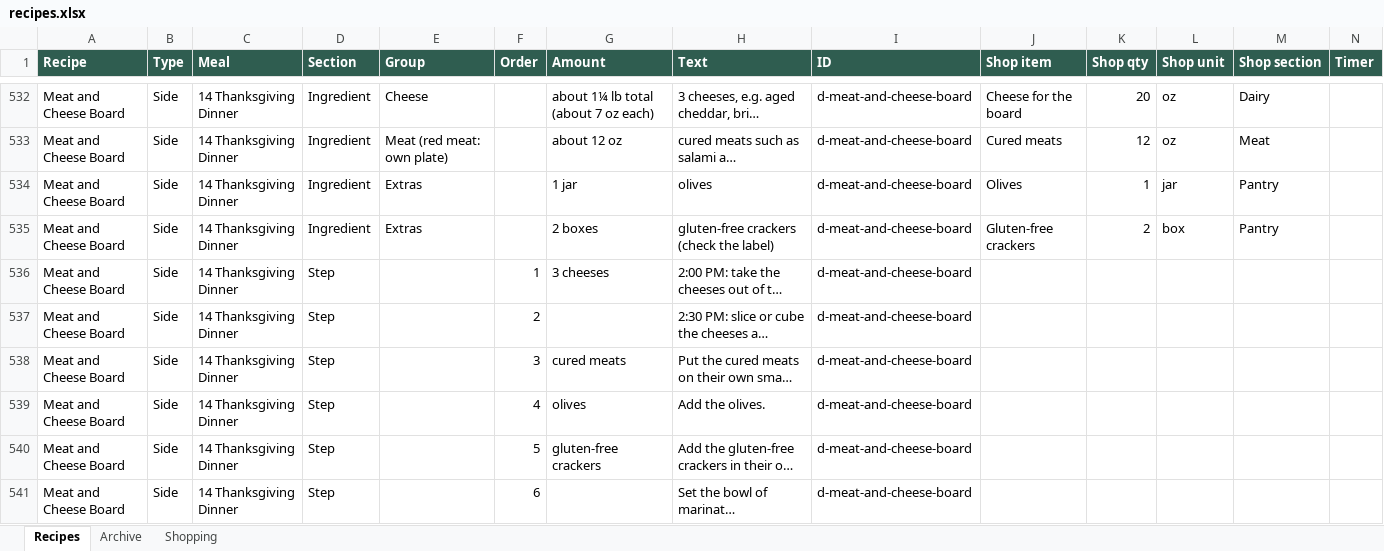
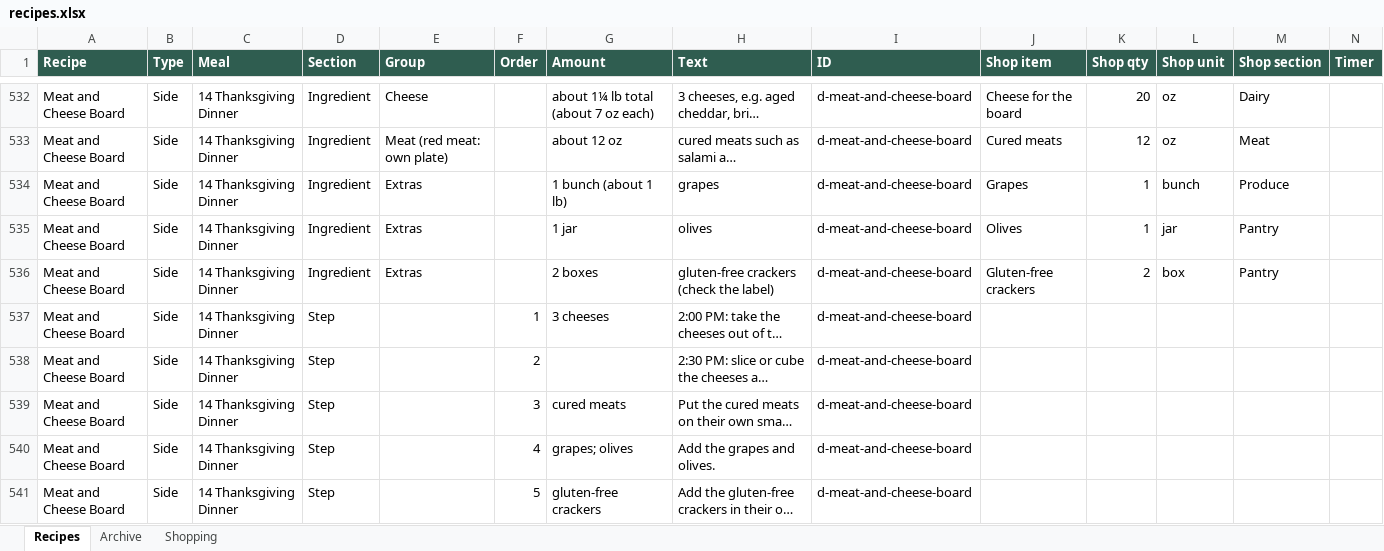
Before and after one commit to entquine/Recipes, an Excel workbook: recipes.xlsx, sheet Recipes, drawn as a sheet; only a part is shown, gaps mark what is left out; the shorter side is filled out with more unchanged rows; long unchanged cells end in …; values as stored, in another font and other column widths than the file's, no borders; addresses are those after the commit; rows hold the shown columns only; the diff names each change by its address in the sheet, - before the commit and + after, or states it on an @@ line.

```diff
--- a/recipes.xlsx (sheet Recipes)
+++ b/recipes.xlsx (sheet Recipes)
+row 534: Meat and Cheese Board | Side | 14 Thanksgiving Dinner | Ingredient | Extras |  | 1 bunch (about 1 lb) | grapes | d-meat-and-cheese-board | Grapes | 1 | bunch | Produce
-G540 (Amount): olives
+G540 (Amount): grapes; olives
-H540 (Text): Add the olives.
+H540 (Text): Add the grapes and olives.
```
